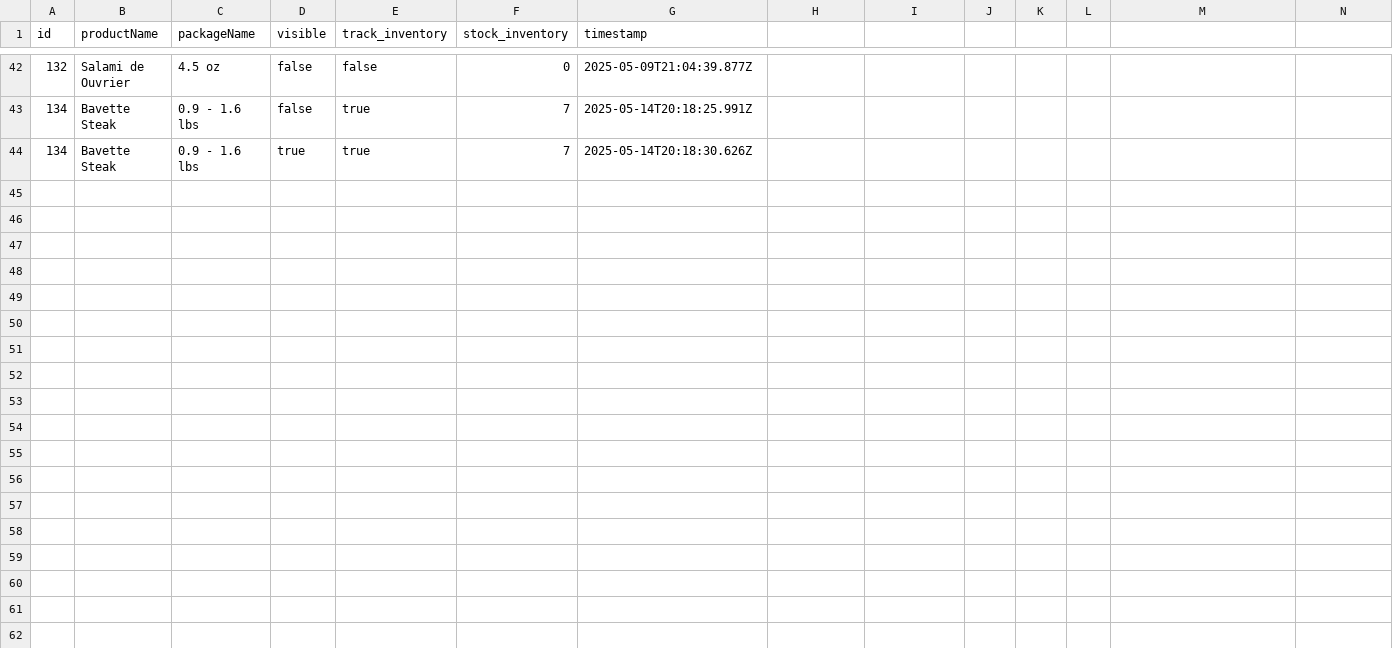
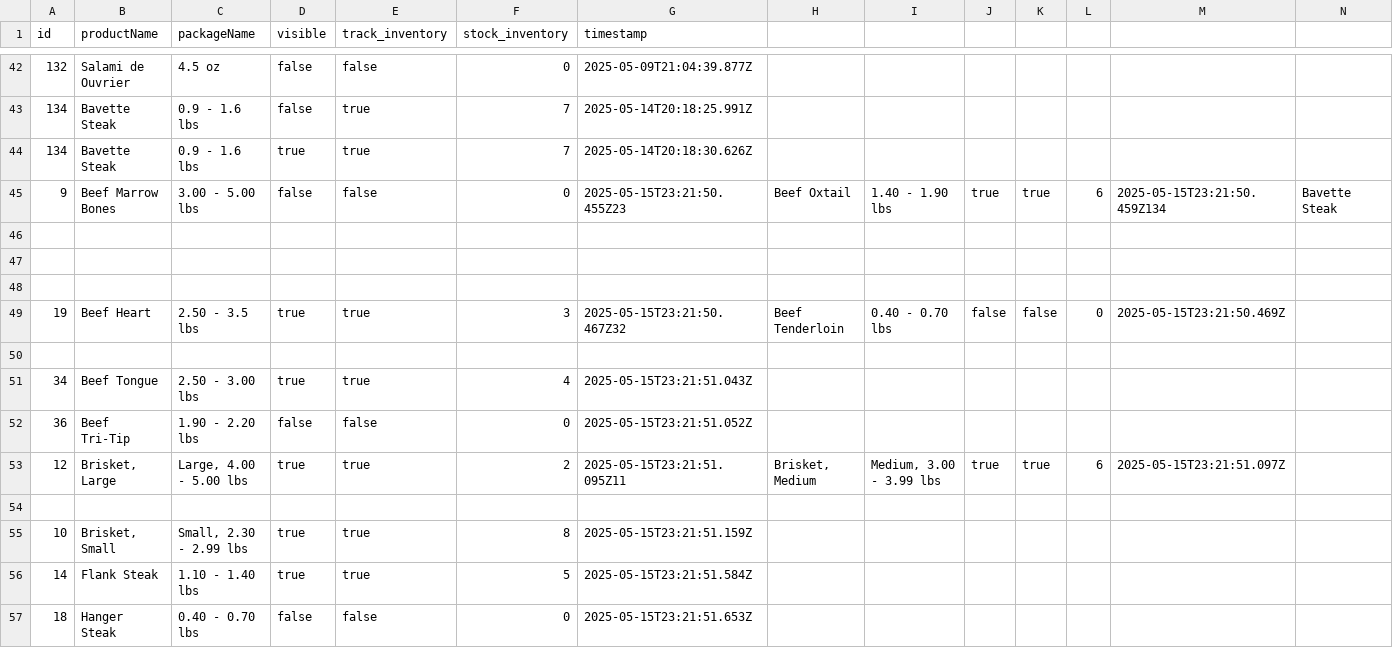
Before and after one commit to jdeck88/killdeer, a CSV file: data/inventory_updates_log.csv, drawn as a sheet; only a part is shown, gaps mark what is left out; rows hold the shown columns only; the diff covers the shown part only; the diff names each change by its address in the sheet, - before the commit and + after, or states it on an @@ line.

Commit message:
updating inventory_updates_log.csv

```diff
--- a/data/inventory_updates_log.csv
+++ b/data/inventory_updates_log.csv
+row 45: 9 | Beef Marrow Bones | 3.00 - 5.00 lbs | false | false | 0 | 2025-05-15T23:21:50.455Z23 | Beef Oxtail | 1.40 - 1.90 lbs | true | true | 6 | 2025-05-15T23:21:50.459Z134 | Bavette Steak
+row 46: (empty)
+row 47: (empty)
+row 48: (empty)
+row 49: 19 | Beef Heart | 2.50 - 3.5 lbs | true | true | 3 | 2025-05-15T23:21:50.467Z32 | Beef Tenderloin | 0.40 - 0.70 lbs | false | false | 0 | 2025-05-15T23:21:50.469Z
+row 50: (empty)
+row 51: 34 | Beef Tongue | 2.50 - 3.00 lbs | true | true | 4 | 2025-05-15T23:21:51.043Z
+row 52: 36 | Beef Tri-Tip | 1.90 - 2.20 lbs | false | false | 0 | 2025-05-15T23:21:51.052Z
+row 53: 12 | Brisket, Large | Large, 4.00 - 5.00 lbs | true | true | 2 | 2025-05-15T23:21:51.095Z11 | Brisket, Medium | Medium, 3.00 - 3.99 lbs | true | true | 6 | 2025-05-15T23:21:51.097Z
+row 54: (empty)
+row 55: 10 | Brisket, Small | Small, 2.30 - 2.99 lbs | true | true | 8 | 2025-05-15T23:21:51.159Z
+row 56: 14 | Flank Steak | 1.10 - 1.40 lbs | true | true | 5 | 2025-05-15T23:21:51.584Z
+row 57: 18 | Hanger Steak | 0.40 - 0.70 lbs | false | false | 0 | 2025-05-15T23:21:51.653Z
```
Also changed, not shown: 13 added rows elsewhere in this file, 1 other file.
